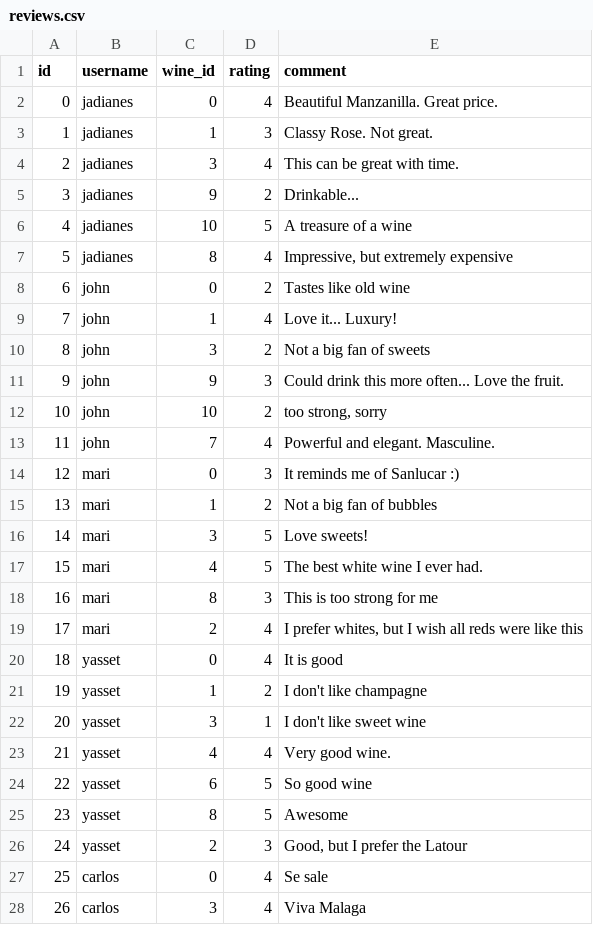
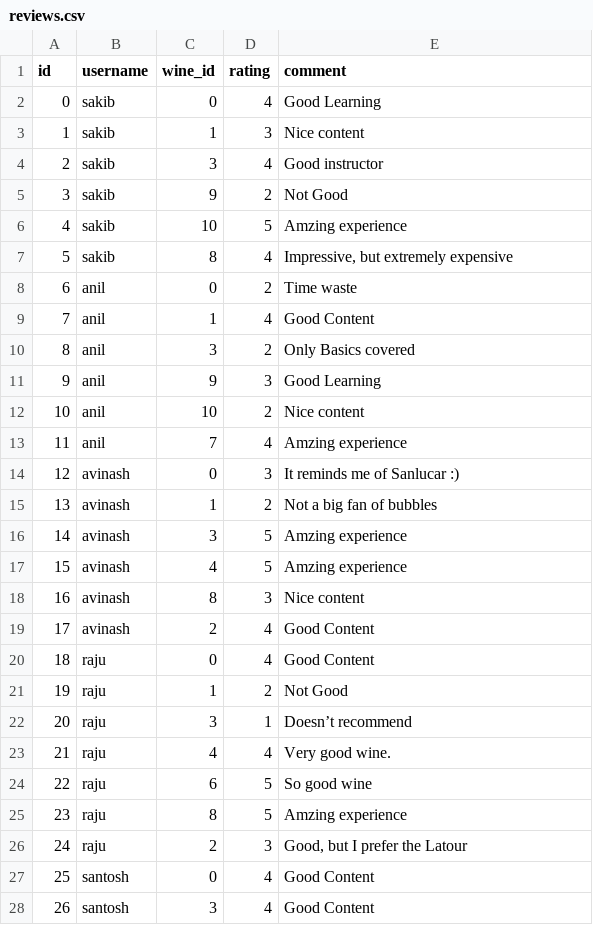
Before and after one commit to sakib142/python-project, a CSV file: onlinecourse/data/reviews.csv, drawn as a sheet; only a part is shown; the diff covers the shown part only; the diff names each change by its address in the sheet, - before the commit and + after, or states it on an @@ line.

Commit message:
Data changed

```diff
--- a/onlinecourse/data/reviews.csv
+++ b/onlinecourse/data/reviews.csv
-B2:B7 (username): jadianes
+B2:B7 (username): sakib
-E2 (comment): Beautiful Manzanilla. Great price.
+E2 (comment): Good Learning
-E3 (comment): Classy Rose. Not great.
+E3 (comment): Nice content
-E4 (comment): This can be great with time.
+E4 (comment): Good instructor
-E5 (comment): Drinkable...
+E5 (comment): Not Good
-E6 (comment): A treasure of a wine
+E6 (comment): Amzing experience
-B8:B13 (username): john
+B8:B13 (username): anil
-E8 (comment): Tastes like old wine
+E8 (comment): Time waste
-E9 (comment): Love it... Luxury!
+E9 (comment): Good Content
-E10 (comment): Not a big fan of sweets
+E10 (comment): Only Basics covered
-E11 (comment): Could drink this more often... Love the fruit.
+E11 (comment): Good Learning
-E12 (comment): too strong, sorry
+E12 (comment): Nice content
-E13 (comment): Powerful and elegant. Masculine.
+E13 (comment): Amzing experience
-B14:B19 (username): mari
+B14:B19 (username): avinash
-E16 (comment): Love sweets!
+E16 (comment): Amzing experience
-E17 (comment): The best white wine I ever had.
+E17 (comment): Amzing experience
-E18 (comment): This is too strong for me
+E18 (comment): Nice content
-E19 (comment): I prefer whites, but I wish all reds were like this
+E19 (comment): Good Content
-B20:B26 (username): yasset
+B20:B26 (username): raju
-E20 (comment): It is good
+E20 (comment): Good Content
-E21 (comment): I don't like champagne
+E21 (comment): Not Good
-E22 (comment): I don't like sweet wine
+E22 (comment): Doesn’t recommend
-E25 (comment): Awesome
+E25 (comment): Amzing experience
-B27:B28 (username): carlos
+B27:B28 (username): santosh
-E27 (comment): Se sale
+E27 (comment): Good Content
-E28 (comment): Viva Malaga
+E28 (comment): Good Content
```
Also changed, not shown: 37 edited cells elsewhere in this file, 2 other files.
